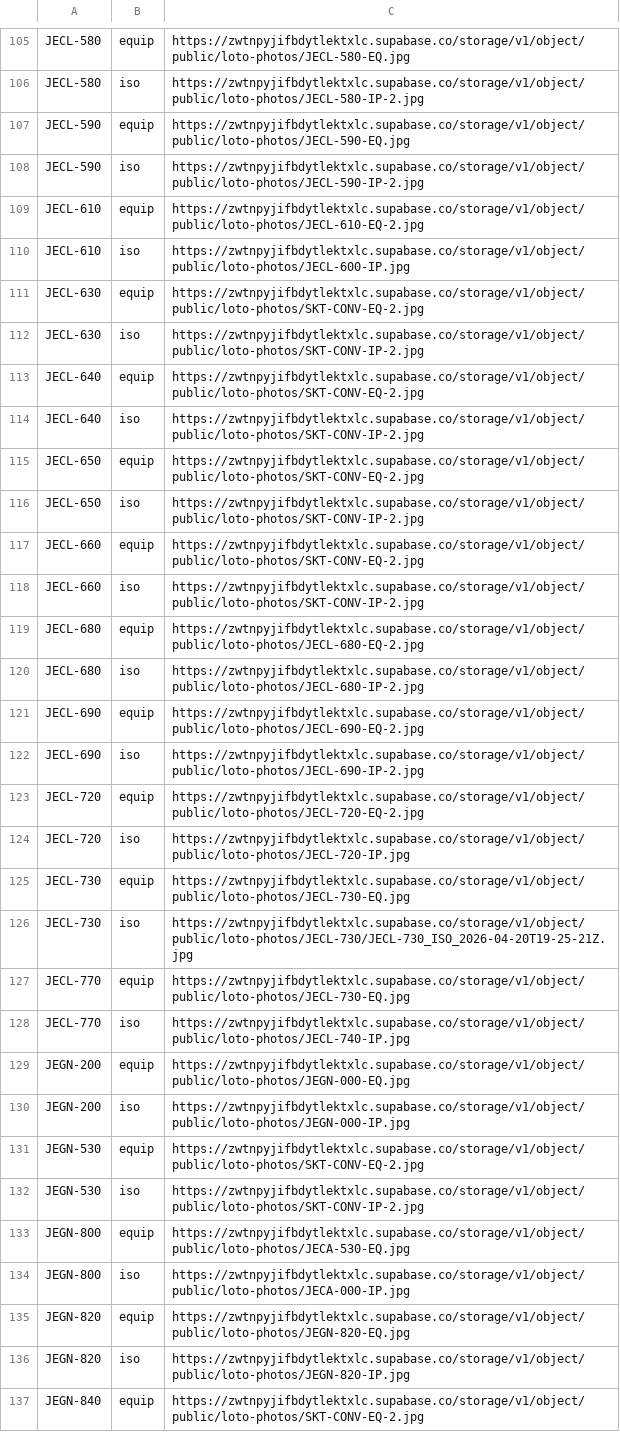
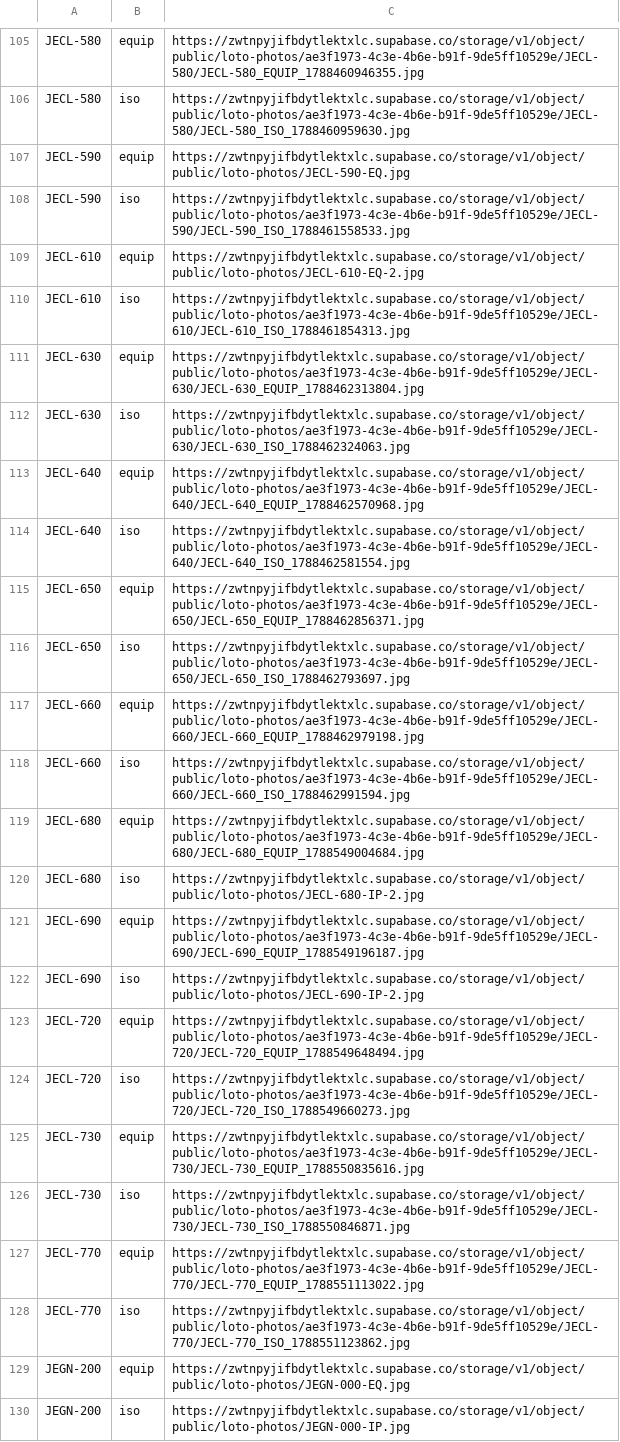
Before and after one commit to DevJ1975/lotoviewer, a TSV file: scripts/placard-photo-manifest.tsv, drawn as a sheet; only a part is shown, gaps mark what is left out; the shorter side is filled out with more unchanged rows; the diff covers the shown part only; the diff names each change by its address in the sheet, - before the commit and + after, or states it on an @@ line.

```diff
--- a/scripts/placard-photo-manifest.tsv
+++ b/scripts/placard-photo-manifest.tsv
-C105: https://zwtnpyjifbdytlektxlc.supabase.co/storage/v1/object/public/loto-photos/JECL-580-EQ.jpg
+C105: https://zwtnpyjifbdytlektxlc.supabase.co/storage/v1/object/public/loto-photos/ae3f1973-4c3e-4b6e-b91f-9de5ff10529e/JECL-580/JECL-580_EQUIP_1788460946355.jpg
-C106: https://zwtnpyjifbdytlektxlc.supabase.co/storage/v1/object/public/loto-photos/JECL-580-IP-2.jpg
+C106: https://zwtnpyjifbdytlektxlc.supabase.co/storage/v1/object/public/loto-photos/ae3f1973-4c3e-4b6e-b91f-9de5ff10529e/JECL-580/JECL-580_ISO_1788460959630.jpg
-C108: https://zwtnpyjifbdytlektxlc.supabase.co/storage/v1/object/public/loto-photos/JECL-590-IP-2.jpg
+C108: https://zwtnpyjifbdytlektxlc.supabase.co/storage/v1/object/public/loto-photos/ae3f1973-4c3e-4b6e-b91f-9de5ff10529e/JECL-590/JECL-590_ISO_1788461558533.jpg
-C110: https://zwtnpyjifbdytlektxlc.supabase.co/storage/v1/object/public/loto-photos/JECL-600-IP.jpg
+C110: https://zwtnpyjifbdytlektxlc.supabase.co/storage/v1/object/public/loto-photos/ae3f1973-4c3e-4b6e-b91f-9de5ff10529e/JECL-610/JECL-610_ISO_1788461854313.jpg
-C111: https://zwtnpyjifbdytlektxlc.supabase.co/storage/v1/object/public/loto-photos/SKT-CONV-EQ-2.jpg
+C111: https://zwtnpyjifbdytlektxlc.supabase.co/storage/v1/object/public/loto-photos/ae3f1973-4c3e-4b6e-b91f-9de5ff10529e/JECL-630/JECL-630_EQUIP_1788462313804.jpg
-C112: https://zwtnpyjifbdytlektxlc.supabase.co/storage/v1/object/public/loto-photos/SKT-CONV-IP-2.jpg
+C112: https://zwtnpyjifbdytlektxlc.supabase.co/storage/v1/object/public/loto-photos/ae3f1973-4c3e-4b6e-b91f-9de5ff10529e/JECL-630/JECL-630_ISO_1788462324063.jpg
-C113: https://zwtnpyjifbdytlektxlc.supabase.co/storage/v1/object/public/loto-photos/SKT-CONV-EQ-2.jpg
+C113: https://zwtnpyjifbdytlektxlc.supabase.co/storage/v1/object/public/loto-photos/ae3f1973-4c3e-4b6e-b91f-9de5ff10529e/JECL-640/JECL-640_EQUIP_1788462570968.jpg
-C114: https://zwtnpyjifbdytlektxlc.supabase.co/storage/v1/object/public/loto-photos/SKT-CONV-IP-2.jpg
+C114: https://zwtnpyjifbdytlektxlc.supabase.co/storage/v1/object/public/loto-photos/ae3f1973-4c3e-4b6e-b91f-9de5ff10529e/JECL-640/JECL-640_ISO_1788462581554.jpg
-C115: https://zwtnpyjifbdytlektxlc.supabase.co/storage/v1/object/public/loto-photos/SKT-CONV-EQ-2.jpg
+C115: https://zwtnpyjifbdytlektxlc.supabase.co/storage/v1/object/public/loto-photos/ae3f1973-4c3e-4b6e-b91f-9de5ff10529e/JECL-650/JECL-650_EQUIP_1788462856371.jpg
-C116: https://zwtnpyjifbdytlektxlc.supabase.co/storage/v1/object/public/loto-photos/SKT-CONV-IP-2.jpg
+C116: https://zwtnpyjifbdytlektxlc.supabase.co/storage/v1/object/public/loto-photos/ae3f1973-4c3e-4b6e-b91f-9de5ff10529e/JECL-650/JECL-650_ISO_1788462793697.jpg
-C117: https://zwtnpyjifbdytlektxlc.supabase.co/storage/v1/object/public/loto-photos/SKT-CONV-EQ-2.jpg
+C117: https://zwtnpyjifbdytlektxlc.supabase.co/storage/v1/object/public/loto-photos/ae3f1973-4c3e-4b6e-b91f-9de5ff10529e/JECL-660/JECL-660_EQUIP_1788462979198.jpg
-C118: https://zwtnpyjifbdytlektxlc.supabase.co/storage/v1/object/public/loto-photos/SKT-CONV-IP-2.jpg
+C118: https://zwtnpyjifbdytlektxlc.supabase.co/storage/v1/object/public/loto-photos/ae3f1973-4c3e-4b6e-b91f-9de5ff10529e/JECL-660/JECL-660_ISO_1788462991594.jpg
-C119: https://zwtnpyjifbdytlektxlc.supabase.co/storage/v1/object/public/loto-photos/JECL-680-EQ-2.jpg
+C119: https://zwtnpyjifbdytlektxlc.supabase.co/storage/v1/object/public/loto-photos/ae3f1973-4c3e-4b6e-b91f-9de5ff10529e/JECL-680/JECL-680_EQUIP_1788549004684.jpg
-C121: https://zwtnpyjifbdytlektxlc.supabase.co/storage/v1/object/public/loto-photos/JECL-690-EQ-2.jpg
+C121: https://zwtnpyjifbdytlektxlc.supabase.co/storage/v1/object/public/loto-photos/ae3f1973-4c3e-4b6e-b91f-9de5ff10529e/JECL-690/JECL-690_EQUIP_1788549196187.jpg
-C123: https://zwtnpyjifbdytlektxlc.supabase.co/storage/v1/object/public/loto-photos/JECL-720-EQ-2.jpg
+C123: https://zwtnpyjifbdytlektxlc.supabase.co/storage/v1/object/public/loto-photos/ae3f1973-4c3e-4b6e-b91f-9de5ff10529e/JECL-720/JECL-720_EQUIP_1788549648494.jpg
-C124: https://zwtnpyjifbdytlektxlc.supabase.co/storage/v1/object/public/loto-photos/JECL-720-IP.jpg
+C124: https://zwtnpyjifbdytlektxlc.supabase.co/storage/v1/object/public/loto-photos/ae3f1973-4c3e-4b6e-b91f-9de5ff10529e/JECL-720/JECL-720_ISO_1788549660273.jpg
-C125: https://zwtnpyjifbdytlektxlc.supabase.co/storage/v1/object/public/loto-photos/JECL-730-EQ.jpg
+C125: https://zwtnpyjifbdytlektxlc.supabase.co/storage/v1/object/public/loto-photos/ae3f1973-4c3e-4b6e-b91f-9de5ff10529e/JECL-730/JECL-730_EQUIP_1788550835616.jpg
-C126: https://zwtnpyjifbdytlektxlc.supabase.co/storage/v1/object/public/loto-photos/JECL-730/JECL-730_ISO_2026-04-20T19-25-21Z.jpg
+C126: https://zwtnpyjifbdytlektxlc.supabase.co/storage/v1/object/public/loto-photos/ae3f1973-4c3e-4b6e-b91f-9de5ff10529e/JECL-730/JECL-730_ISO_1788550846871.jpg
-C127: https://zwtnpyjifbdytlektxlc.supabase.co/storage/v1/object/public/loto-photos/JECL-730-EQ.jpg
+C127: https://zwtnpyjifbdytlektxlc.supabase.co/storage/v1/object/public/loto-photos/ae3f1973-4c3e-4b6e-b91f-9de5ff10529e/JECL-770/JECL-770_EQUIP_1788551113022.jpg
-C128: https://zwtnpyjifbdytlektxlc.supabase.co/storage/v1/object/public/loto-photos/JECL-740-IP.jpg
+C128: https://zwtnpyjifbdytlektxlc.supabase.co/storage/v1/object/public/loto-photos/ae3f1973-4c3e-4b6e-b91f-9de5ff10529e/JECL-770/JECL-770_ISO_1788551123862.jpg
```
Also changed, not shown: 34 edited cells elsewhere in this file.
